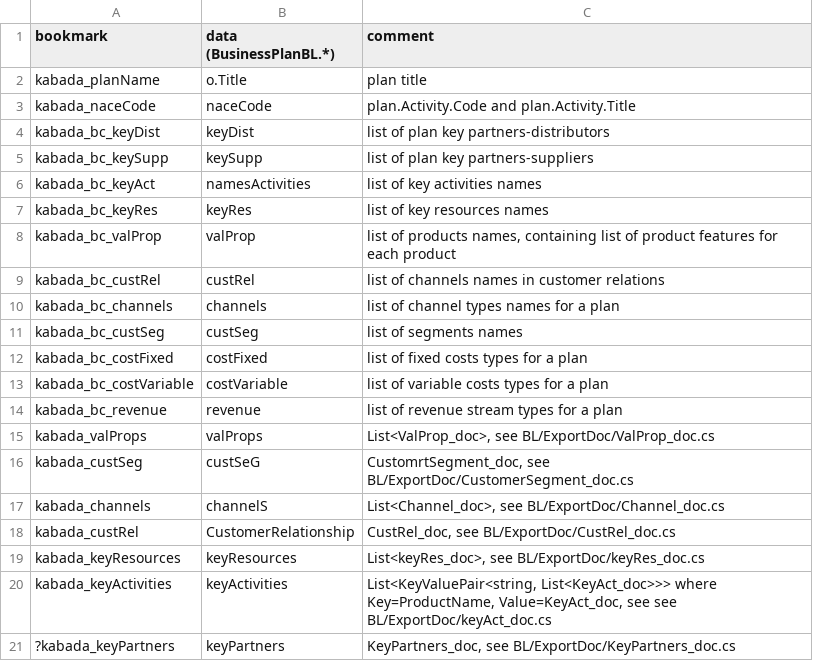
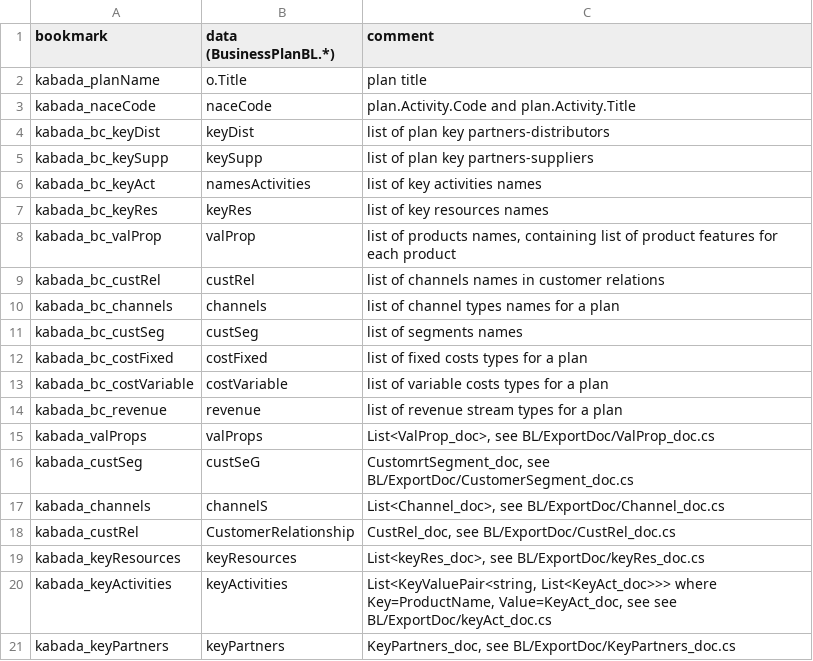
Before and after one commit to KABADATeam/KABADA-API, a CSV file: INFO/docFileSpecification.csv, drawn as a sheet.

Commit message:
doc.keyPartners ready

```diff
--- a/INFO/docFileSpecification.csv
+++ b/INFO/docFileSpecification.csv
@@ -20,2 +20,2 @@ kabada_keyResources;keyResources;List<keyRes_doc>, see BL/ExportDoc/keyRes_doc.c
 kabada_keyActivities;keyActivities;List<KeyValuePair<string, List<KeyAct_doc>>> where Key=ProductName, Value=KeyAct_doc, see see BL/ExportDoc/keyAct_doc.cs
-?kabada_keyPartners;keyPartners;KeyPartners_doc, see BL/ExportDoc/KeyPartners_doc.cs
+kabada_keyPartners;keyPartners;KeyPartners_doc, see BL/ExportDoc/KeyPartners_doc.cs
```
Also changed, not shown: 1 other file.
